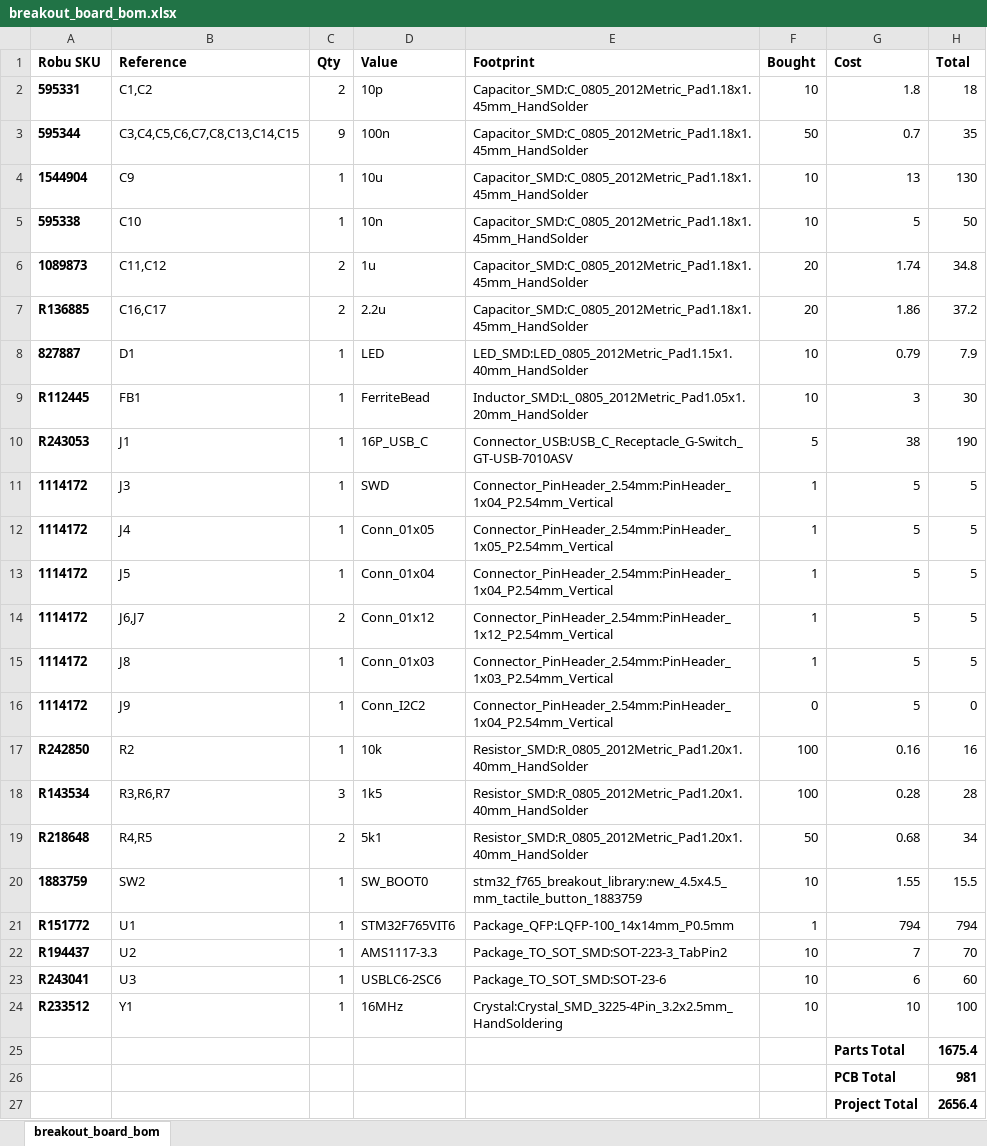
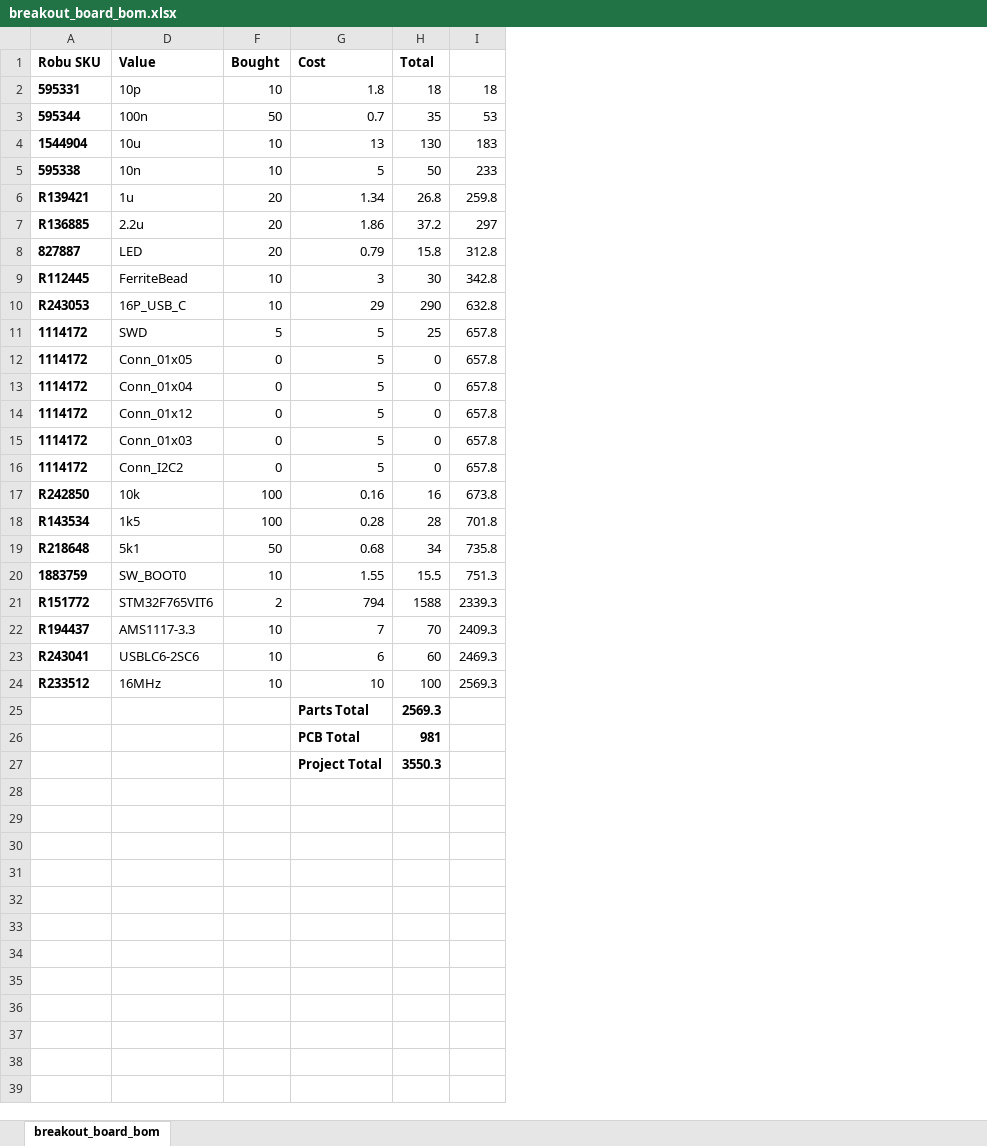
Before and after one commit to Prachannagven/stm32f765-facial-detection, an Excel workbook: pcb/stm32f765-breakout-board/breakout_board_bom.xlsx, sheet breakout_board_bom, drawn as a sheet; values as stored, in another font and other column widths than the file's, no borders; removed rows and columns are numbered as before the commit, all else as after; the diff names each change by its address in the sheet, - before the commit and + after, or states it on an @@ line.

```diff
--- a/pcb/stm32f765-breakout-board/breakout_board_bom.xlsx (sheet breakout_board_bom)
+++ b/pcb/stm32f765-breakout-board/breakout_board_bom.xlsx (sheet breakout_board_bom)
@@ column B (Reference) hidden, rows 2-24: C1,C2 | C3,C4,C5,C6,C7,C8,C13,C14,C15 | C9 | C10 | C11,C12 | C16,C17 | D1 | FB1 | J1 | J3 | J4 | J5 | J6,J7 | J8 | J9 | R2 | R3,R6,R7 | R4,R5 | SW2 | U1 | U2 | U3 | Y1 @@
@@ column C (Qty) hidden, rows 2-24: 2 | 9 | 1 | 1 | 2 | 2 | 1 | 1 | 1 | 1 | 1 | 1 | 2 | 1 | 1 | 1 | 3 | 2 | 1 | 1 | 1 | 1 | 1 @@
@@ column E (Footprint) hidden, rows 2-24: Capacitor_SMD:C_0805_2012Metric_Pad1.18x1.45mm_HandSolder | Capacitor_SMD:C_0805_2012Metric_Pad1.18x1.45mm_HandSolder | Capacitor_SMD:C_0805_2012Metric_Pad1.18x1.45mm_HandSolder | Capacitor_SMD:C_0805_2012Metric_Pad1.18x1.45mm_HandSolder | Capacitor_SMD:C_0805_2012Metric_Pad1.18x1.45mm_HandSolder | Capacitor_SMD:C_0805_2012Metric_Pad1.18x1.45mm_HandSolder | LED_SMD:LED_0805_2012Metric_Pad1.15x1.40mm_HandSolder | Inductor_SMD:L_0805_2012Metric_Pad1.05x1.20mm_HandSolder | Connector_USB:USB_C_Receptacle_G-Switch_GT-USB-7010ASV | Connector_PinHeader_2.54mm:PinHeader_1x04_P2.54mm_Vertical | Connector_PinHeader_2.54mm:PinHeader_1x05_P2.54mm_Vertical | Connector_PinHeader_2.54mm:PinHeader_1x04_P2.54mm_Vertical | Connector_PinHeader_2.54mm:PinHeader_1x12_P2.54mm_Vertical | Connector_PinHeader_2.54mm:PinHeader_1x03_P2.54mm_Vertical | Connector_PinHeader_2.54mm:PinHeader_1x04_P2.54mm_Vertical | Resistor_SMD:R_0805_2012Metric_Pad1.20x1.40mm_HandSolder | Resistor_SMD:R_0805_2012Metric_Pad1.20x1.40mm_HandSolder | Resistor_SMD:R_0805_2012Metric_Pad1.20x1.40mm_HandSolder | stm32_f765_breakout_library:new_4.5x4.5_mm_tactile_button_1883759 | Package_QFP:LQFP-100_14x14mm_P0.5mm | Package_TO_SOT_SMD:SOT-223-3_TabPin2 | Package_TO_SOT_SMD:SOT-23-6 | Crystal:Crystal_SMD_3225-4Pin_3.2x2.5mm_HandSoldering @@
+column I, rows 2-24: 18 | 53 | 183 | 233 | 259.8 | 297 | 312.8 | 342.8 | 632.8 | 657.8 | 657.8 | 657.8 | 657.8 | 657.8 | 657.8 | 673.8 | 701.8 | 735.8 | 751.3 | 2339.3 | 2409.3 | 2469.3 | 2569.3
-A6 (Robu SKU): 1089873
+A6 (Robu SKU): R139421
-G6 (Cost): 1.74
+G6 (Cost): 1.34
-H6 (Total): 34.8
+H6 (Total): 26.8
-F8 (Bought): 10
+F8 (Bought): 20
-H8 (Total): 7.9
+H8 (Total): 15.8
-F10 (Bought): 5
+F10 (Bought): 10
-G10 (Cost): 38
+G10 (Cost): 29
-H10 (Total): 190
+H10 (Total): 290
-F11 (Bought): 1
+F11 (Bought): 5
-H11 (Total): 5
+H11 (Total): 25
-F12:F15 (Bought): 1
+F12:F15 (Bought): 0
-H12:H15 (Total): 5
+H12:H15 (Total): 0
-F21 (Bought): 1
+F21 (Bought): 2
-H21 (Total): 794
+H21 (Total): 1588
-H25 (Total): 1675.4
+H25 (Total): 2569.3
-H27 (Total): 2656.4
+H27 (Total): 3550.3
```
Also changed, not shown: 27 other files.
